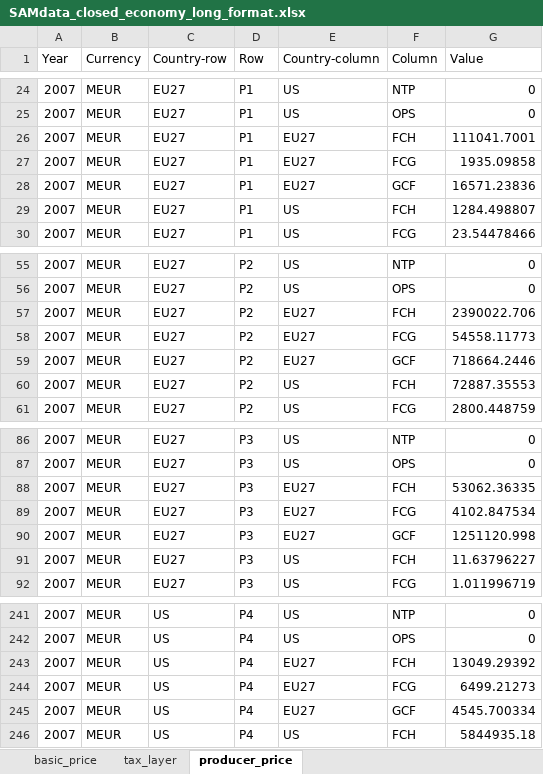
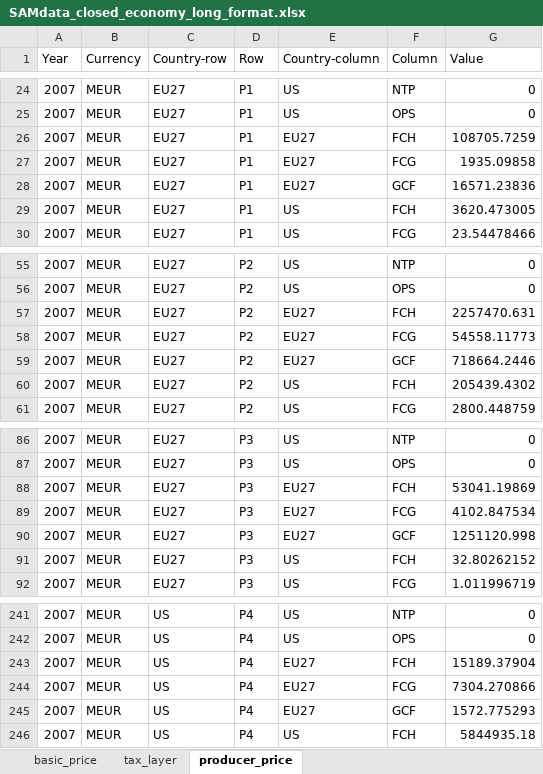
Before and after one commit to TNO/EXIOMOD-open, an Excel workbook: data/SAMdata_closed_economy_long_format.xlsx, sheet producer_price, drawn as a sheet; only a part is shown, gaps mark what is left out; values as stored, in another font and other column widths than the file's, no borders; the diff covers the shown part only; the diff names each change by its address in the sheet, - before the commit and + after, or states it on an @@ line.

```diff
--- a/data/SAMdata_closed_economy_long_format.xlsx (sheet producer_price)
+++ b/data/SAMdata_closed_economy_long_format.xlsx (sheet producer_price)
-G26 (Value): 111041.7001
+G26 (Value): 108705.7259
-G29 (Value): 1284.498807
+G29 (Value): 3620.473005
-G57 (Value): 2390022.706
+G57 (Value): 2257470.631
-G60 (Value): 72887.35553
+G60 (Value): 205439.4302
-G88 (Value): 53062.36335
+G88 (Value): 53041.19869
-G91 (Value): 11.63796227
+G91 (Value): 32.80262152
-G243 (Value): 13049.29392
+G243 (Value): 15189.37904
-G244 (Value): 6499.21273
+G244 (Value): 7304.270866
-G245 (Value): 4545.700334
+G245 (Value): 1572.775293
```
Also changed, not shown: 20 edited cells elsewhere in this sheet, sheet basic_price, sheet tax_layer, formulas that keep their value, data/SAMdata_closed_economy_matrix_format.xlsx.
